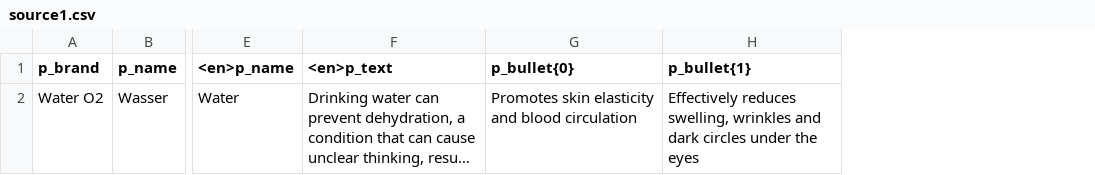
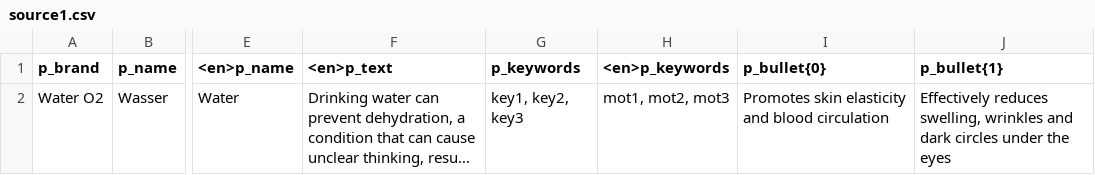
Before and after one commit to SilentJMA/Tradebyte-CSV-To-XML-with-Python, a CSV file: source1.csv, drawn as a sheet; only a part is shown, gaps mark what is left out; long unchanged cells end in …; the diff names each change by its address in the sheet, - before the commit and + after, or states it on an @@ line.

Commit message:
add keywords row

```diff
--- a/source1.csv
+++ b/source1.csv
+column G (p_keywords), row 2: key1, key2, key3
+column H (<en>p_keywords), row 2: mot1, mot2, mot3
```
